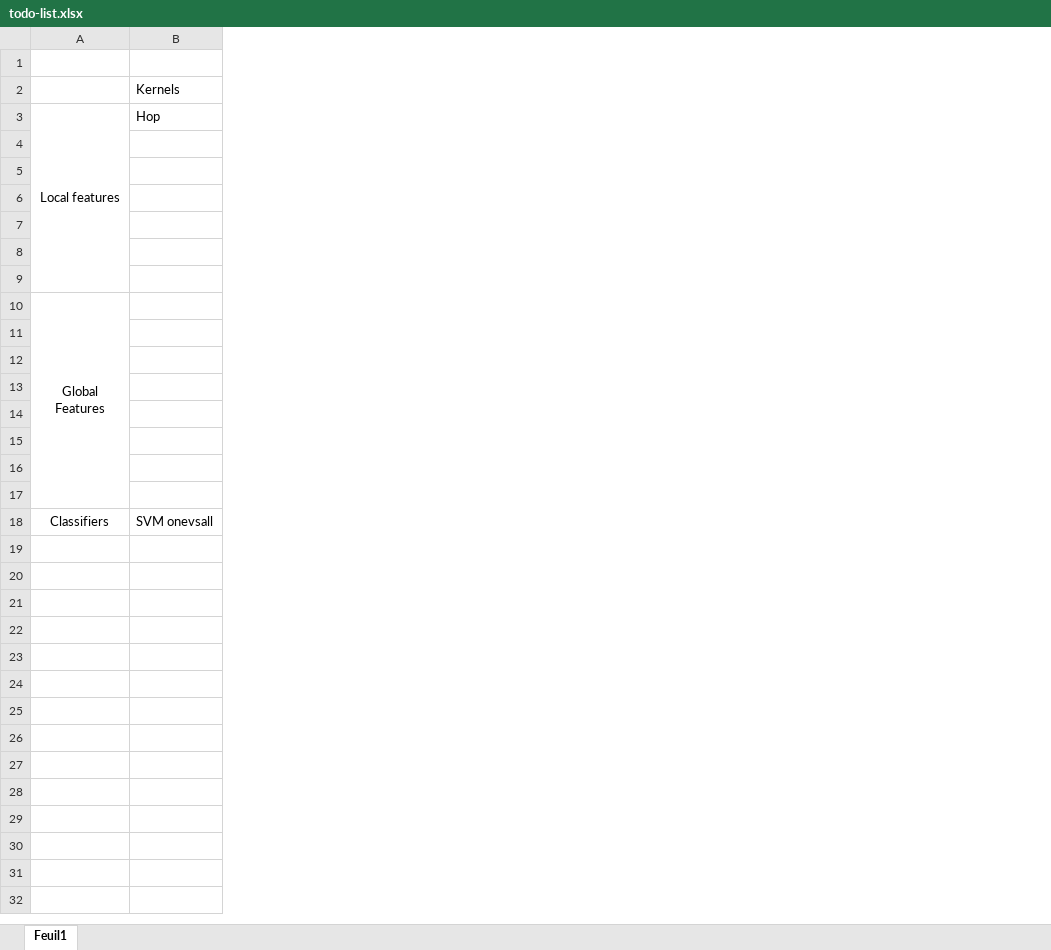
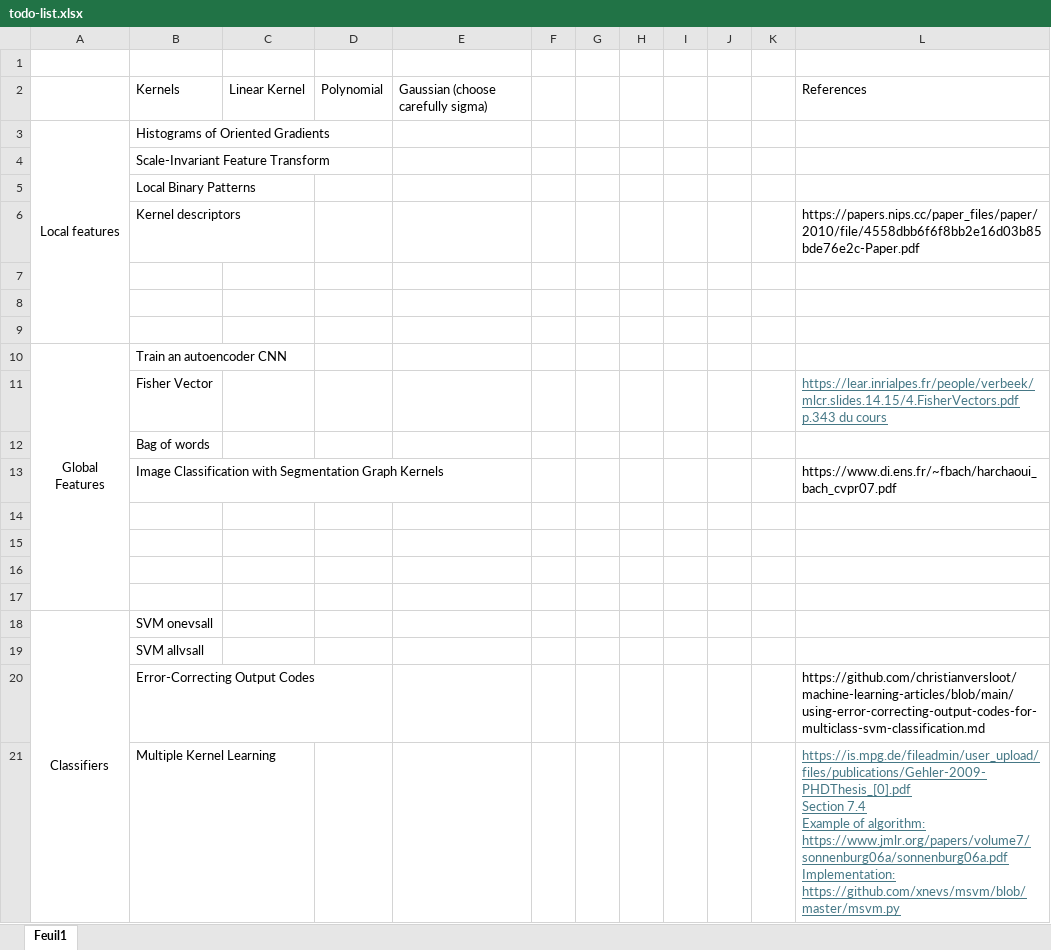
Before and after one commit to lucasgascon/Kaggle-KM, an Excel workbook: todo-list.xlsx, sheet Feuil1, drawn as a sheet; values as stored, in another font and other column widths than the file's, no borders; removed rows and columns are numbered as before the commit, all else as after; ↵ is a line break in a cell; the diff names each change by its address in the sheet, - before the commit and + after, or states it on an @@ line.

Commit message:
excel updated

```diff
--- a/todo-list.xlsx (sheet Feuil1)
+++ b/todo-list.xlsx (sheet Feuil1)
+column C, row 2: Linear Kernel
+column D, row 2: Polynomial
+column E, row 2: Gaussian (choose carefully sigma)
+column F, empty
+column G, empty
+column H, empty
+column I, empty
+column J, empty
+column K, empty
+column L, row 2: References; rows 11-13: https://lear.inrialpes.fr/people/verbeek/mlcr.slides.14.15/4.FisherVectors.pdf ↵ p.343 du cours |  | https://www.di.ens.fr/~fbach/harchaoui_bach_cvpr07.pdf
-B3: Hop
+B3: Histograms of Oriented Gradients
+row 4:  | Scale-Invariant Feature Transform
+row 5:  | Local Binary Patterns
+row 6:  | Kernel descriptors |  |  |  |  |  |  |  |  |  | https://papers.nips.cc/paper_files/paper/2010/file/4558dbb6f6f8bb2e16d03b85bde76e2c-Paper.pdf
-row 7: (empty)
-row 8: (empty)
-row 9: (empty)
-B10: (empty)
+B10: Train an autoencoder CNN
-row 11: (empty)
+row 11:  | Fisher Vector |  |  |  |  |  |  |  |  |  | https://lear.inrialpes.fr/people/verbeek/mlcr.slides.14.15/4.FisherVectors.pdf ↵ p.343 du cours
-B12: (empty)
+B12: Bag of words
-row 13: (empty)
+row 13:  | Image Classification with Segmentation Graph Kernels |  |  |  |  |  |  |  |  |  | https://www.di.ens.fr/~fbach/harchaoui_bach_cvpr07.pdf
+A18:A21 merged
+row 19:  | SVM allvsall
+row 20:  | Error-Correcting Output Codes |  |  |  |  |  |  |  |  |  | https://github.com/christianversloot/machine-learning-articles/blob/main/using-error-correcting-output-codes-for-multiclass-svm-classification.md
+row 21:  | Multiple Kernel Learning |  |  |  |  |  |  |  |  |  | https://is.mpg.de/fileadmin/user_upload/files/publications/Gehler-2009-PHDThesis_[0].pdf ↵ Section 7.4 ↵ Example of algorithm: https://www.jmlr.org/papers/volume7/sonnenburg06a/sonnenburg06a.pdf ↵ Implementation: https://github.com/xnevs/msvm/blob/master/msvm.py
```
Also changed, not shown: 2 other files.
